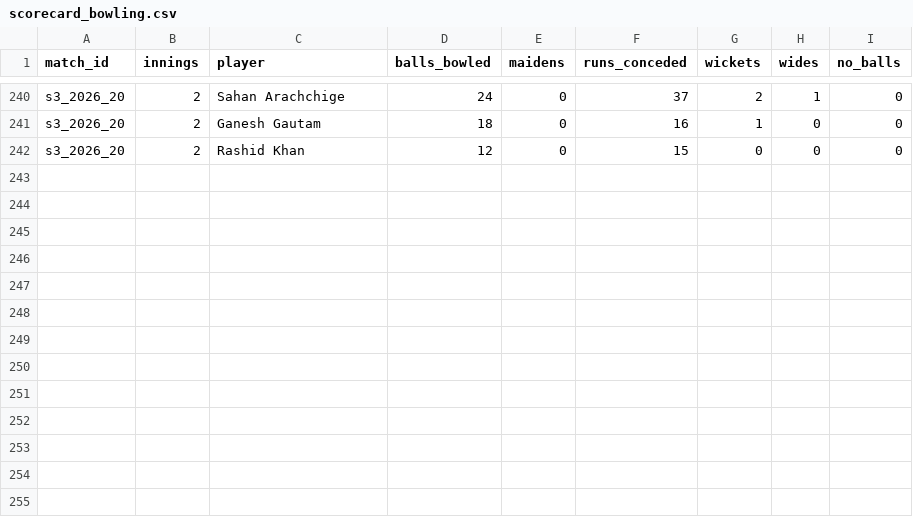
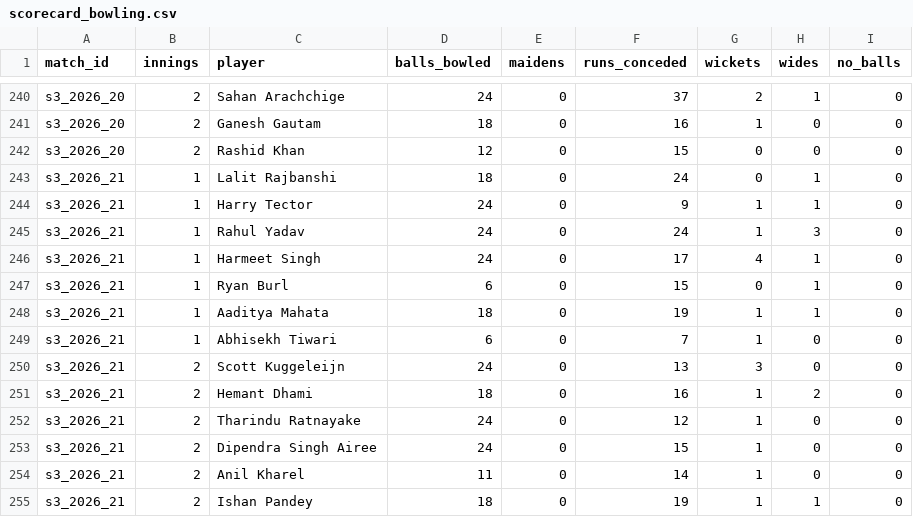
Before and after one commit to Dikshant-Neupane/CricNepal, a CSV file: data/capture/scorecard_bowling.csv, drawn as a sheet; only a part is shown, gaps mark what is left out.

```diff
--- a/data/capture/scorecard_bowling.csv
+++ b/data/capture/scorecard_bowling.csv
@@ -242 +242,14 @@ s3_2026_20,2,Ganesh Gautam,18,0,16,1,0,0
 s3_2026_20,2,Rashid Khan,12,0,15,0,0,0
+s3_2026_21,1,Lalit Rajbanshi,18,0,24,0,1,0
+s3_2026_21,1,Harry Tector,24,0,9,1,1,0
+s3_2026_21,1,Rahul Yadav,24,0,24,1,3,0
+s3_2026_21,1,Harmeet Singh,24,0,17,4,1,0
+s3_2026_21,1,Ryan Burl,6,0,15,0,1,0
+s3_2026_21,1,Aaditya Mahata,18,0,19,1,1,0
+s3_2026_21,1,Abhisekh Tiwari,6,0,7,1,0,0
+s3_2026_21,2,Scott Kuggeleijn,24,0,13,3,0,0
+s3_2026_21,2,Hemant Dhami,18,0,16,1,2,0
+s3_2026_21,2,Tharindu Ratnayake,24,0,12,1,0,0
+s3_2026_21,2,Dipendra Singh Airee,24,0,15,1,0,0
+s3_2026_21,2,Anil Kharel,11,0,14,1,0,0
+s3_2026_21,2,Ishan Pandey,18,0,19,1,1,0
```
Also changed, not shown: data/capture/match_facts.csv, data/capture/scorecard_batting.csv, 2 other files.
